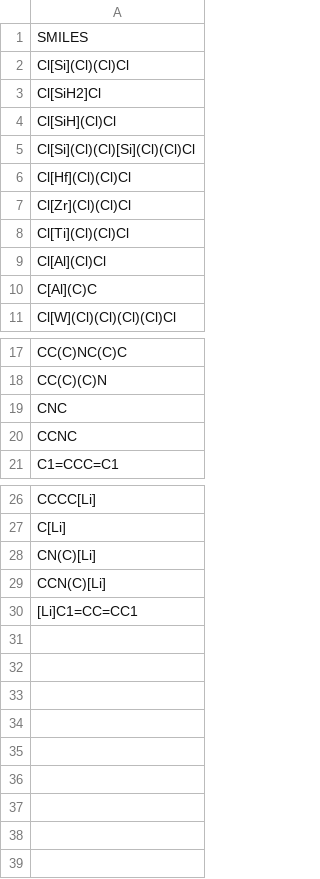
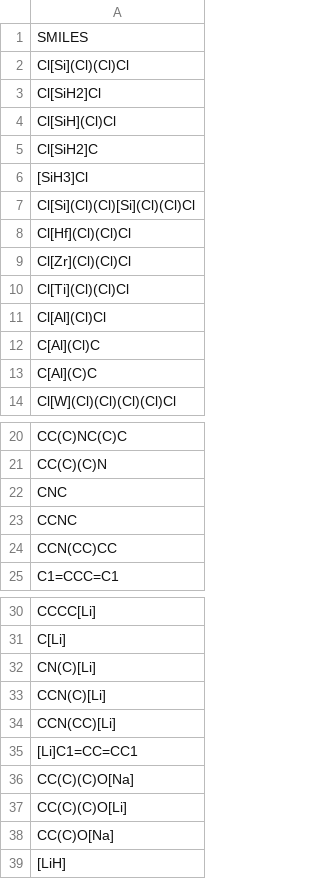
Before and after one commit to DonghLee57/study_synthetic_accessibility, a CSV file: database/br_sascore_inputs/semi_bb.csv, drawn as a sheet; only a part is shown, gaps mark what is left out; the diff names each change by its address in the sheet, - before the commit and + after, or states it on an @@ line.

```diff
--- a/database/br_sascore_inputs/semi_bb.csv
+++ b/database/br_sascore_inputs/semi_bb.csv
+row 5: Cl[SiH2]C
+row 6: [SiH3]Cl
+row 12: C[Al](Cl)C
+row 24: CCN(CC)CC
+row 34: CCN(CC)[Li]
+row 36: CC(C)(C)O[Na]
+row 37: CC(C)(C)O[Li]
+row 38: CC(C)O[Na]
+row 39: [LiH]
```
Also changed, not shown: database/br_sascore_inputs/semi_rxn.csv, 18 other files.
